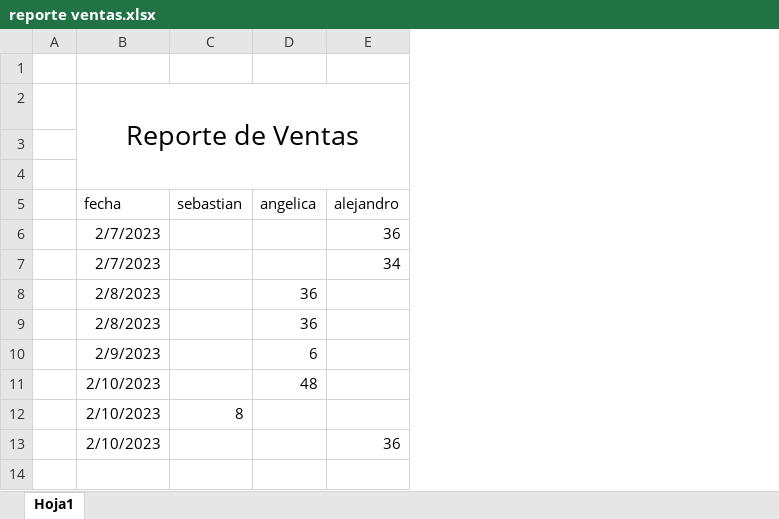
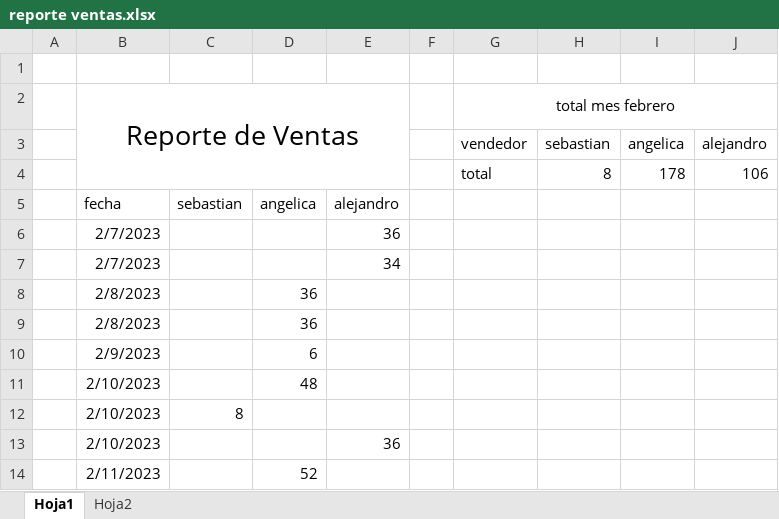
Before and after one commit to sebastia9330/repositorio-personal-2022-2023, an Excel workbook: reporte ventas.xlsx, sheet Hoja1, drawn as a sheet; values as stored, in another font and other column widths than the file's, no borders; charts and pictures and table styles not drawn; the diff names each change by its address in the sheet, - before the commit and + after, or states it on an @@ line.

```diff
--- a/reporte ventas.xlsx (sheet Hoja1)
+++ b/reporte ventas.xlsx (sheet Hoja1)
+sheet tab: Hoja2
+column F, empty
+column G (total mes febrero), rows 3-4: vendedor | total
+column H, rows 3-4: sebastian | 8
+column I, rows 3-4: angelica | 178
+column J, rows 3-4: alejandro | 106
-row 3: (empty)
+row 3:  |  |  |  |  |  | vendedor | sebastian | angelica | alejandro
-row 4: (empty)
+row 4:  |  |  |  |  |  | total | 8 | 178 | 106
+row 14:  | 2/11/2023 |  | 52
```
Also changed, not shown: charts or pictures, 10 other files.
